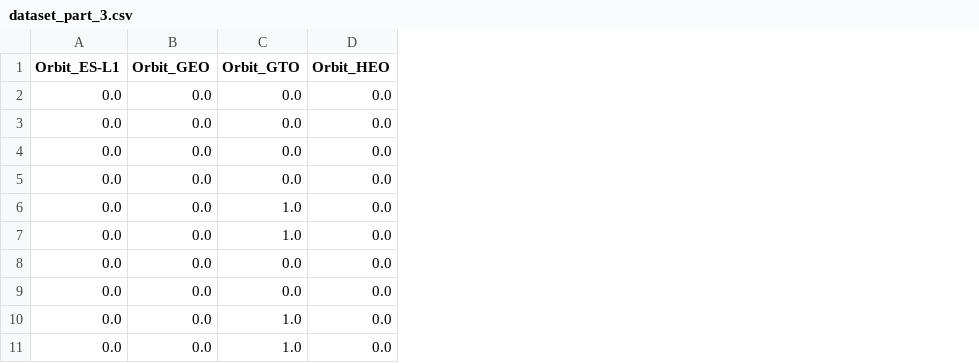
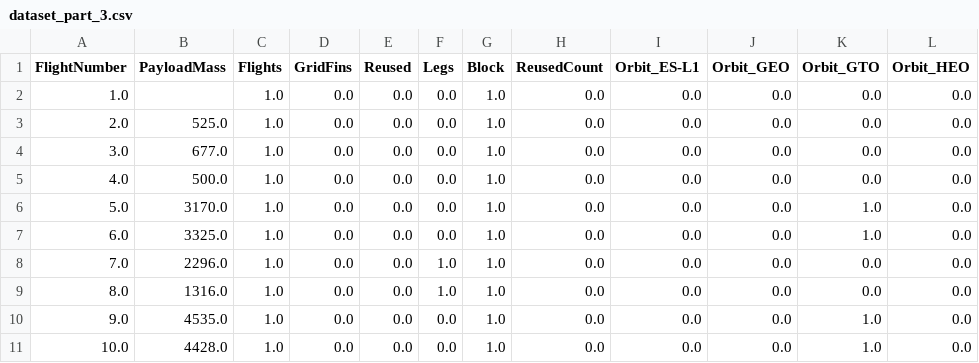
Before and after one commit to matejka97/Aplied-Data-Science-Capstone, a CSV file: dataset_part_3.csv, drawn as a sheet; only a part is shown; the diff names each change by its address in the sheet, - before the commit and + after, or states it on an @@ line.

```diff
--- a/dataset_part_3.csv
+++ b/dataset_part_3.csv
+column A (FlightNumber), rows 2-11: 1.0 | 2.0 | 3.0 | 4.0 | 5.0 | 6.0 | 7.0 | 8.0 | 9.0 | 10.0
+column B (PayloadMass), rows 3-11: 525.0 | 677.0 | 500.0 | 3170.0 | 3325.0 | 2296.0 | 1316.0 | 4535.0 | 4428.0
+column C (Flights), rows 2-11: all 1.0
+column D (GridFins), rows 2-11: all 0.0
+column E (Reused), rows 2-11: all 0.0
+column F (Legs), rows 2-11: 0.0 | 0.0 | 0.0 | 0.0 | 0.0 | 0.0 | 1.0 | 1.0 | 0.0 | 0.0
+column G (Block), rows 2-11: all 1.0
+column H (ReusedCount), rows 2-11: all 0.0
```
Also changed, not shown: 1 other file.
